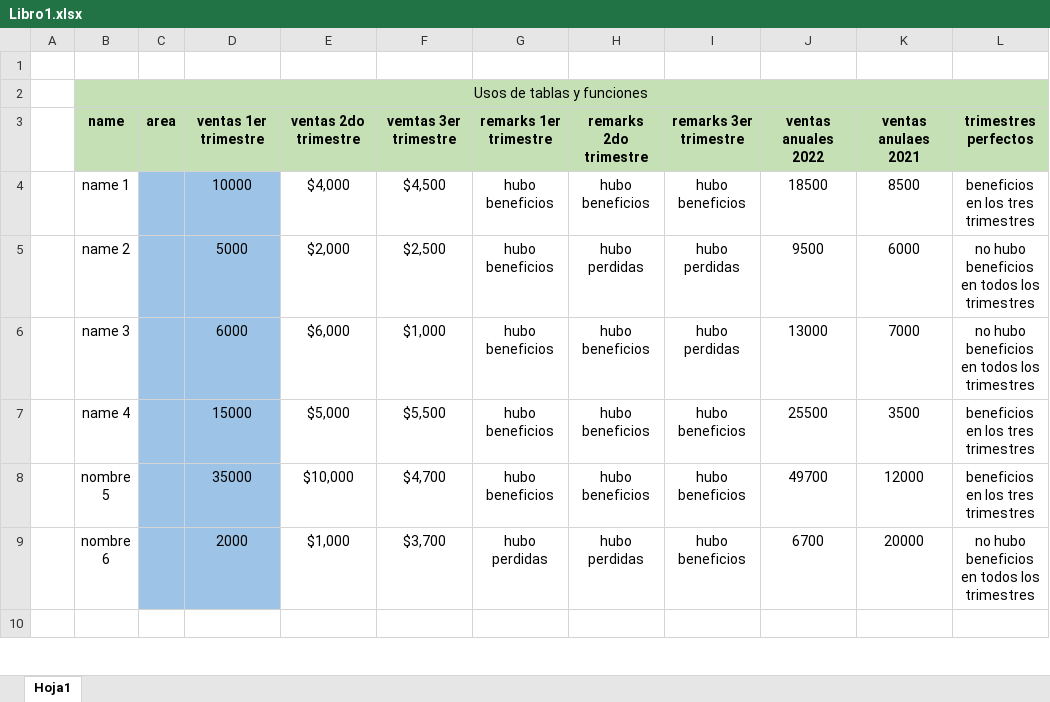
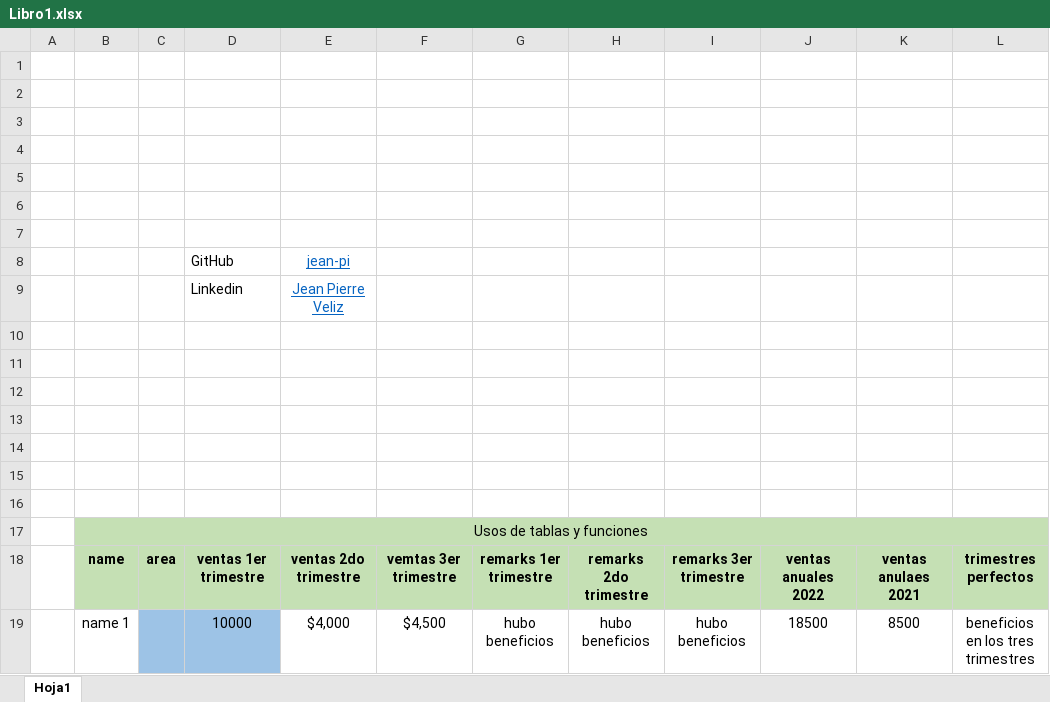
Before and after one commit to jean-pi/apuntes, an Excel workbook: Exel apuntes/Libro1.xlsx, sheet Hoja1, drawn as a sheet; only a part is shown; the shorter side is filled out with more unchanged rows; values as stored, in another font and other column widths than the file's, no borders; conditional formats and table styles not drawn; the diff covers the shown part only; the diff names each change by its address in the sheet, - before the commit and + after, or states it on an @@ line.

```diff
--- a/Exel apuntes/Libro1.xlsx (sheet Hoja1)
+++ b/Exel apuntes/Libro1.xlsx (sheet Hoja1)
+row 2: (empty)
+row 3: (empty)
+row 4: (empty)
+row 5: (empty)
+row 6: (empty)
+row 7: (empty)
+row 8:  |  |  | GitHub | jean-pi
+row 9:  |  |  | Linkedin | Jean Pierre Veliz
+row 10: (empty)
+row 11: (empty)
+row 12: (empty)
+row 13: (empty)
+row 14: (empty)
+row 15: (empty)
+row 16: (empty)
```
Also changed, not shown: 11 added rows, 11 removed rows, 2 edited cells and cell formats elsewhere in this sheet, formulas that keep their value, 1 other file.
